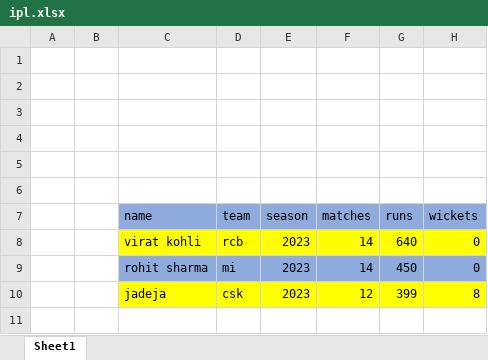
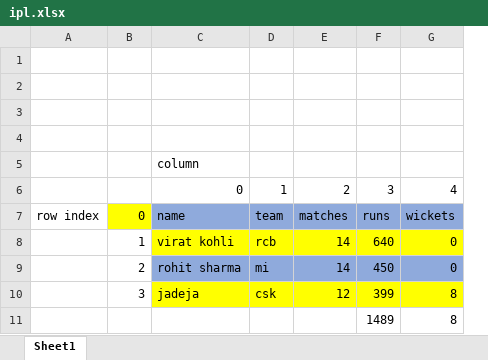
Before and after one commit to raghuprasadks/pythonmay2023, an Excel workbook: pyprograms/ipl.xlsx, sheet Sheet1, drawn as a sheet; values as stored, in another font and other column widths than the file's, no borders; removed rows and columns are numbered as before the commit, all else as after; the diff names each change by its address in the sheet, - before the commit and + after, or states it on an @@ line.

```diff
--- a/pyprograms/ipl.xlsx (sheet Sheet1)
+++ b/pyprograms/ipl.xlsx (sheet Sheet1)
-column A, empty
-column B, empty
+column A, row 7: row index
+column B, rows 7-10: 0 | 1 | 2 | 3
-column E, rows 7-10: season | 2023 | 2023 | 2023
-C5: (empty)
+C5: column
-row 6: (empty)
+row 6:  |  | 0 | 1 | 2 | 3 | 4
+row 11:  |  |  |  |  | 1489 | 8
```
Also changed, not shown: 3 other files.
